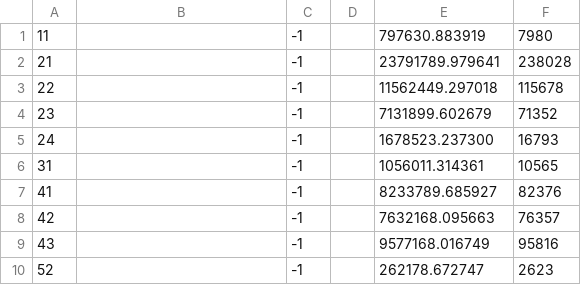
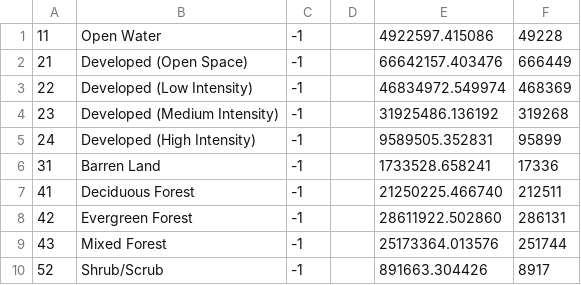
Before and after one commit to tomorrownow/workshop2-survey123-analysis, a CSV file: figures/cluster_2_contrib_landuse.csv, drawn as a sheet; only a part is shown; the diff covers the shown part only.

```diff
--- a/figures/cluster_2_contrib_landuse.csv
+++ b/figures/cluster_2_contrib_landuse.csv
@@ -1,10 +1,10 @@
-11,,-1,,797630.883919,7980
-21,,-1,,23791789.979641,238028
-22,,-1,,11562449.297018,115678
-23,,-1,,7131899.602679,71352
-24,,-1,,1678523.237300,16793
-31,,-1,,1056011.314361,10565
-41,,-1,,8233789.685927,82376
-42,,-1,,7632168.095663,76357
-43,,-1,,9577168.016749,95816
-52,,-1,,262178.672747,2623
+11,Open Water,-1,,4922597.415086,49228
+21,Developed (Open Space),-1,,66642157.403476,666449
+22,Developed (Low Intensity),-1,,46834972.549974,468369
+23,Developed (Medium Intensity),-1,,31925486.136192,319268
+24,Developed (High Intensity),-1,,9589505.352831,95899
+31,Barren Land,-1,,1733528.658241,17336
+41,Deciduous Forest,-1,,21250225.466740,212511
+42,Evergreen Forest,-1,,28611922.502860,286131
+43,Mixed Forest,-1,,25173364.013576,251744
+52,Shrub/Scrub,-1,,891663.304426,8917
```
Also changed, not shown: 15 edited cells elsewhere in this file, figures/cluster_1_contrib_landuse.csv, figures/cluster_3_contrib_landuse.csv, 12 other files.
